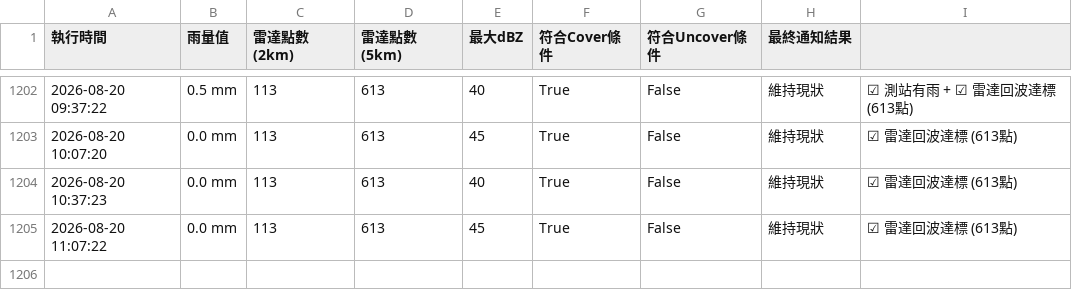
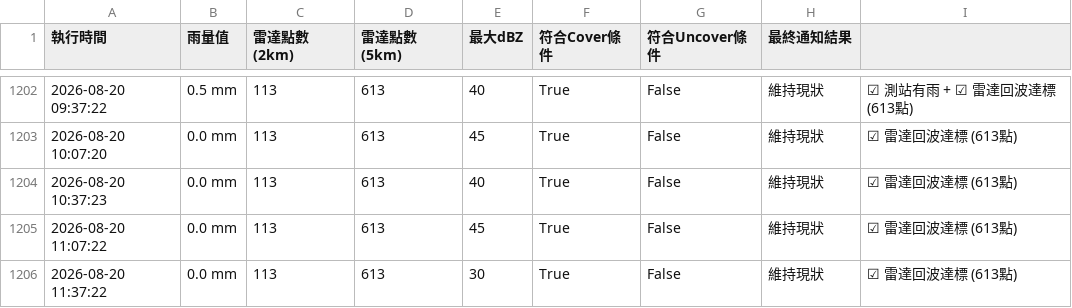
Before and after one commit to fuyoung205122/company-line-notify, a CSV file: history_log.csv, drawn as a sheet; only a part is shown, gaps mark what is left out; the diff names each change by its address in the sheet, - before the commit and + after, or states it on an @@ line.

```diff
--- a/history_log.csv
+++ b/history_log.csv
+row 1206: 2026-08-20 11:37:22 | 0.0 mm | 113 | 613 | 30 | True | False | 維持現狀 | ☑ 雷達回波達標 (613點)
```
Also changed, not shown: 2 other files.
